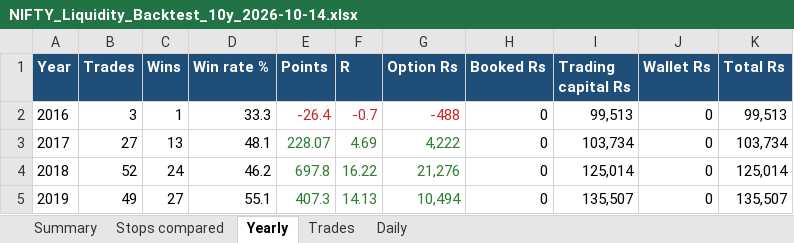
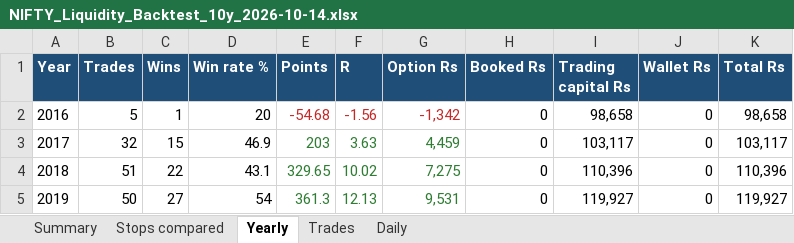
Before and after one commit to skoust1-a11y/genesis, an Excel workbook: DocumentsAndDiagrams/NIFTY_Liquidity_Backtest_10y_2026-10-14.xlsx, sheet Yearly, drawn as a sheet; only a part is shown; values as stored, in another font and other column widths than the file's, no borders; charts and pictures not drawn; the diff covers the shown part only; the diff names each change by its address in the sheet, - before the commit and + after, or states it on an @@ line.

Commit message:
Add notifications table, API endpoints, trade signals routing, and backtest workbooks

```diff
--- a/DocumentsAndDiagrams/NIFTY_Liquidity_Backtest_10y_2026-10-14.xlsx (sheet Yearly)
+++ b/DocumentsAndDiagrams/NIFTY_Liquidity_Backtest_10y_2026-10-14.xlsx (sheet Yearly)
-B2 (Trades): 3
+B2 (Trades): 5
-D2 (Win rate %): 33.3
+D2 (Win rate %): 20
-E2 (Points): -26.4
+E2 (Points): -54.68
-F2 (R): -0.7
+F2 (R): -1.56
-G2 (Option Rs): -488
+G2 (Option Rs): -1,342
-I2 (Trading capital Rs): 99,513
+I2 (Trading capital Rs): 98,658
-K2 (Total Rs): 99,513
+K2 (Total Rs): 98,658
-B3 (Trades): 27
+B3 (Trades): 32
-C3 (Wins): 13
+C3 (Wins): 15
-D3 (Win rate %): 48.1
+D3 (Win rate %): 46.9
-E3 (Points): 228.07
+E3 (Points): 203
-F3 (R): 4.69
+F3 (R): 3.63
-G3 (Option Rs): 4,222
+G3 (Option Rs): 4,459
-I3 (Trading capital Rs): 103,734
+I3 (Trading capital Rs): 103,117
-K3 (Total Rs): 103,734
+K3 (Total Rs): 103,117
-B4 (Trades): 52
+B4 (Trades): 51
-C4 (Wins): 24
+C4 (Wins): 22
-D4 (Win rate %): 46.2
+D4 (Win rate %): 43.1
-E4 (Points): 697.8
+E4 (Points): 329.65
-F4 (R): 16.22
+F4 (R): 10.02
-G4 (Option Rs): 21,276
+G4 (Option Rs): 7,275
-I4 (Trading capital Rs): 125,014
+I4 (Trading capital Rs): 110,396
-K4 (Total Rs): 125,014
+K4 (Total Rs): 110,396
-B5 (Trades): 49
+B5 (Trades): 50
-D5 (Win rate %): 55.1
+D5 (Win rate %): 54
-E5 (Points): 407.3
+E5 (Points): 361.3
-F5 (R): 14.13
+F5 (R): 12.13
-G5 (Option Rs): 10,494
+G5 (Option Rs): 9,531
-I5 (Trading capital Rs): 135,507
+I5 (Trading capital Rs): 119,927
-K5 (Total Rs): 135,507
+K5 (Total Rs): 119,927
```
Also changed, not shown: 53 edited cells elsewhere in this sheet, sheet Daily, sheet Trades, sheet Summary, sheet Stops compared, 18 other files.
